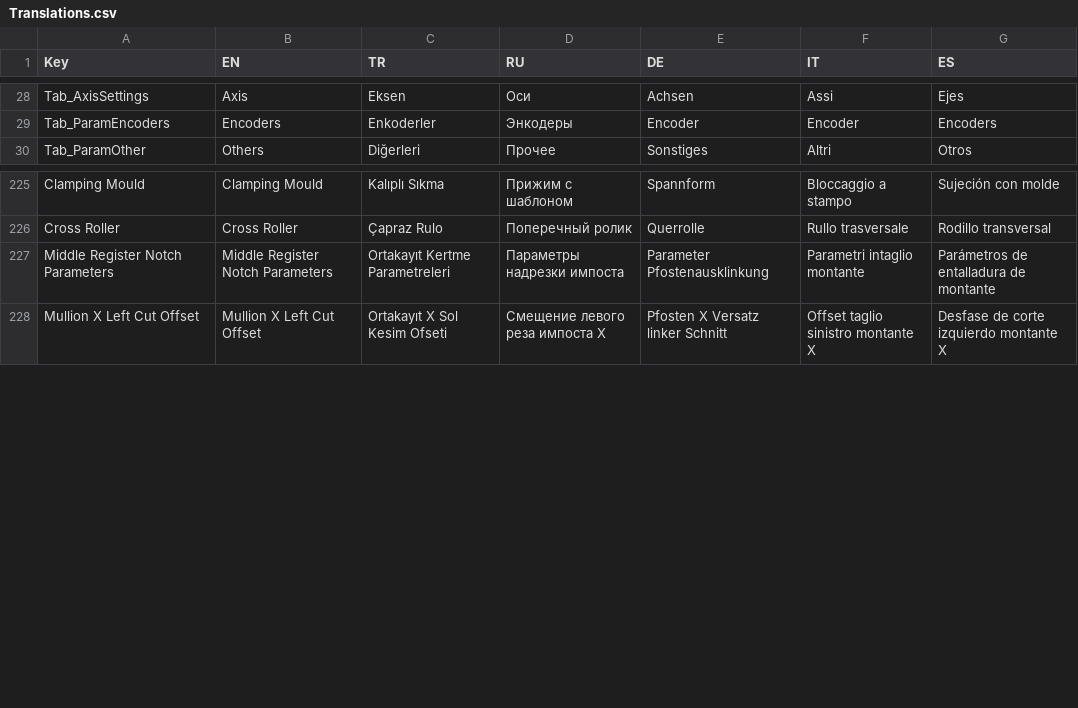
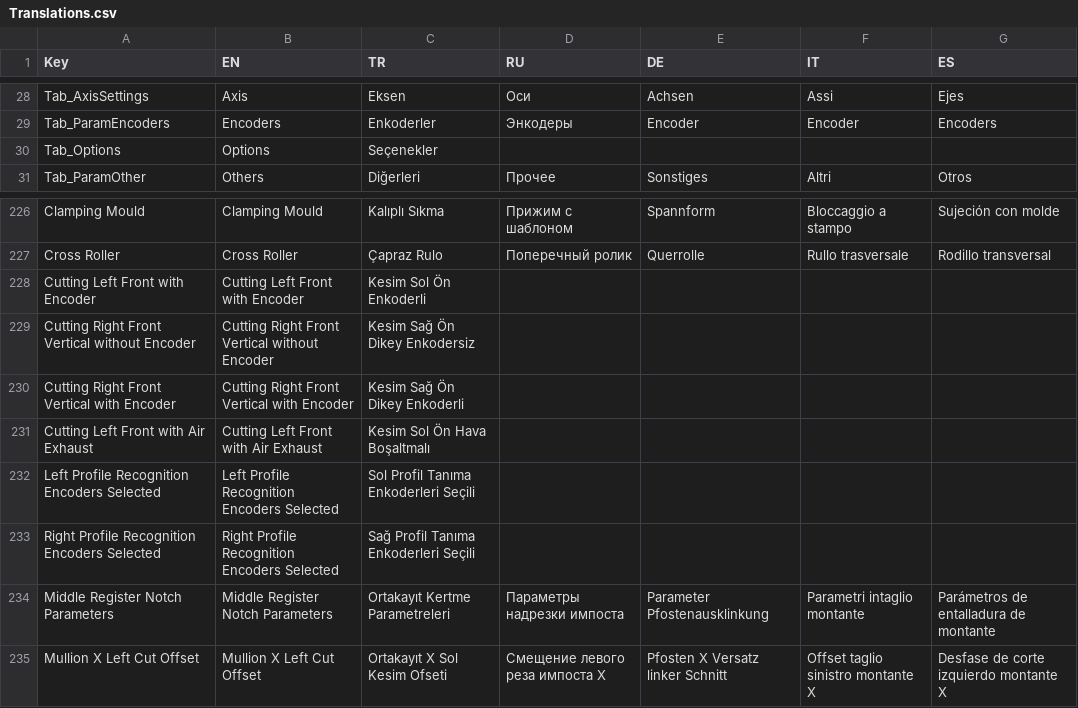
Before and after one commit to Sereftasan/HMI, a CSV file: Kaban.Machines.FA2010/Translations.csv, drawn as a sheet; only a part is shown, gaps mark what is left out; the diff names each change by its address in the sheet, - before the commit and + after, or states it on an @@ line.

```diff
--- a/Kaban.Machines.FA2010/Translations.csv
+++ b/Kaban.Machines.FA2010/Translations.csv
+row 30: Tab_Options | Options | Seçenekler
+row 228: Cutting Left Front with Encoder | Cutting Left Front with Encoder | Kesim Sol Ön Enkoderli
+row 229: Cutting Right Front Vertical without Encoder | Cutting Right Front Vertical without Encoder | Kesim Sağ Ön Dikey Enkodersiz
+row 230: Cutting Right Front Vertical with Encoder | Cutting Right Front Vertical with Encoder | Kesim Sağ Ön Dikey Enkoderli
+row 231: Cutting Left Front with Air Exhaust | Cutting Left Front with Air Exhaust | Kesim Sol Ön Hava Boşaltmalı
+row 232: Left Profile Recognition Encoders Selected | Left Profile Recognition Encoders Selected | Sol Profil Tanıma Enkoderleri Seçili
+row 233: Right Profile Recognition Encoders Selected | Right Profile Recognition Encoders Selected | Sağ Profil Tanıma Enkoderleri Seçili
```
Also changed, not shown: 2 other files.
